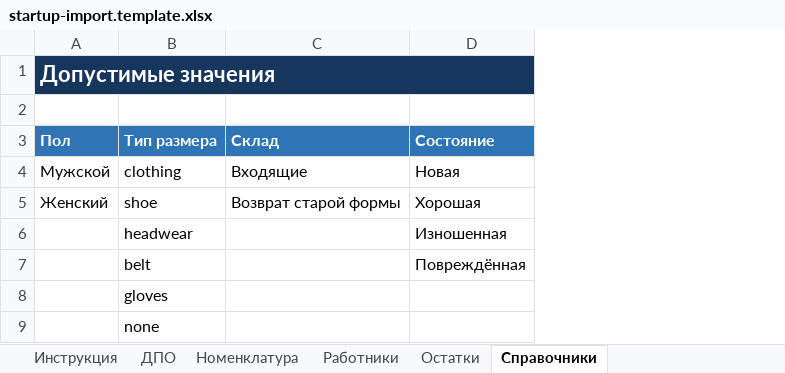
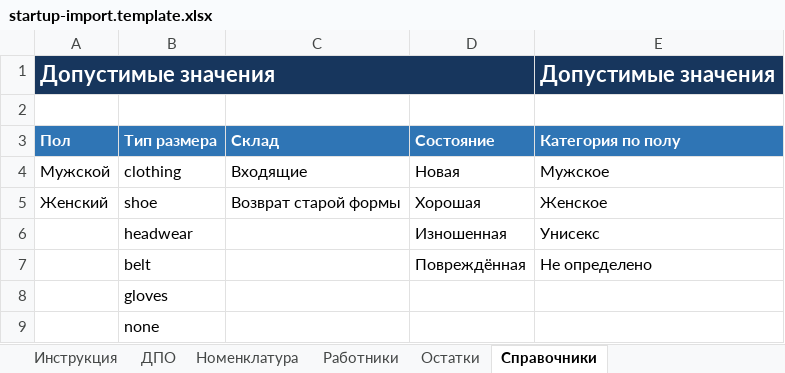
Before and after one commit to Vared3000/RJD, an Excel workbook: server/src/modules/startup-import/startup-import.template.xlsx, sheet Справочники, drawn as a sheet; values as stored, in another font and other column widths than the file's, no borders; the diff names each change by its address in the sheet, - before the commit and + after, or states it on an @@ line.

```diff
--- a/server/src/modules/startup-import/startup-import.template.xlsx (sheet Справочники)
+++ b/server/src/modules/startup-import/startup-import.template.xlsx (sheet Справочники)
+column E (Категория по полу), row 1: Допустимые значения; rows 4-7: Мужское | Женское | Унисекс | Не определено
```
Also changed, not shown: sheet ДПО, sheet Номенклатура, 15 other files.
